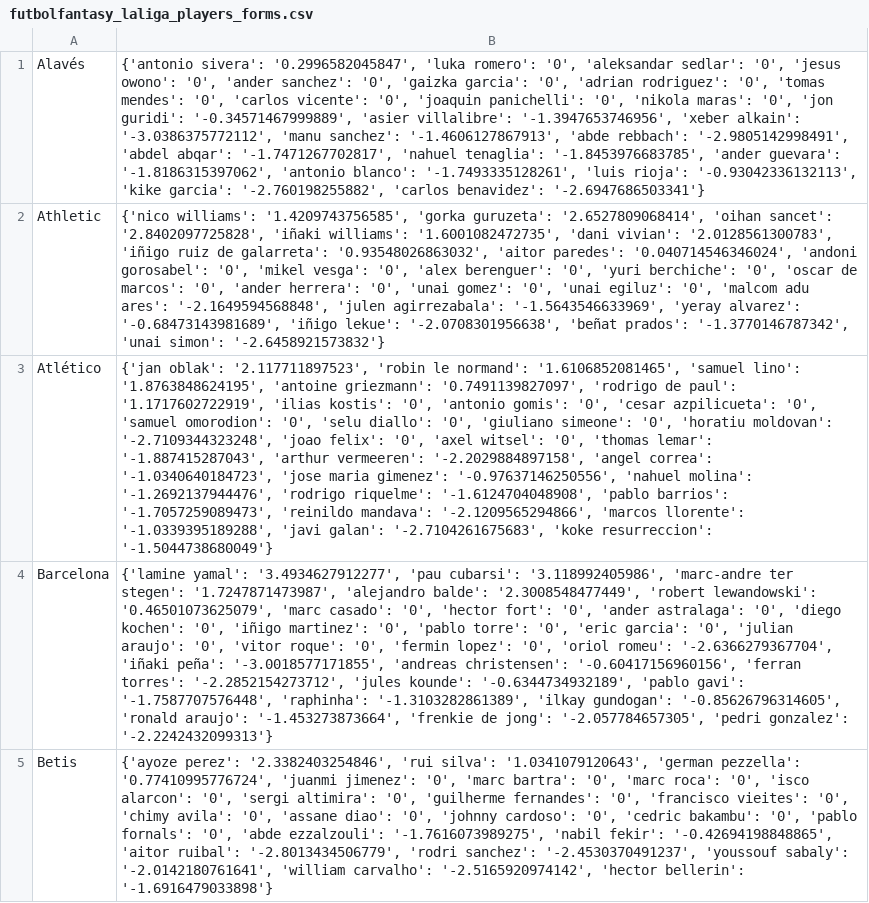
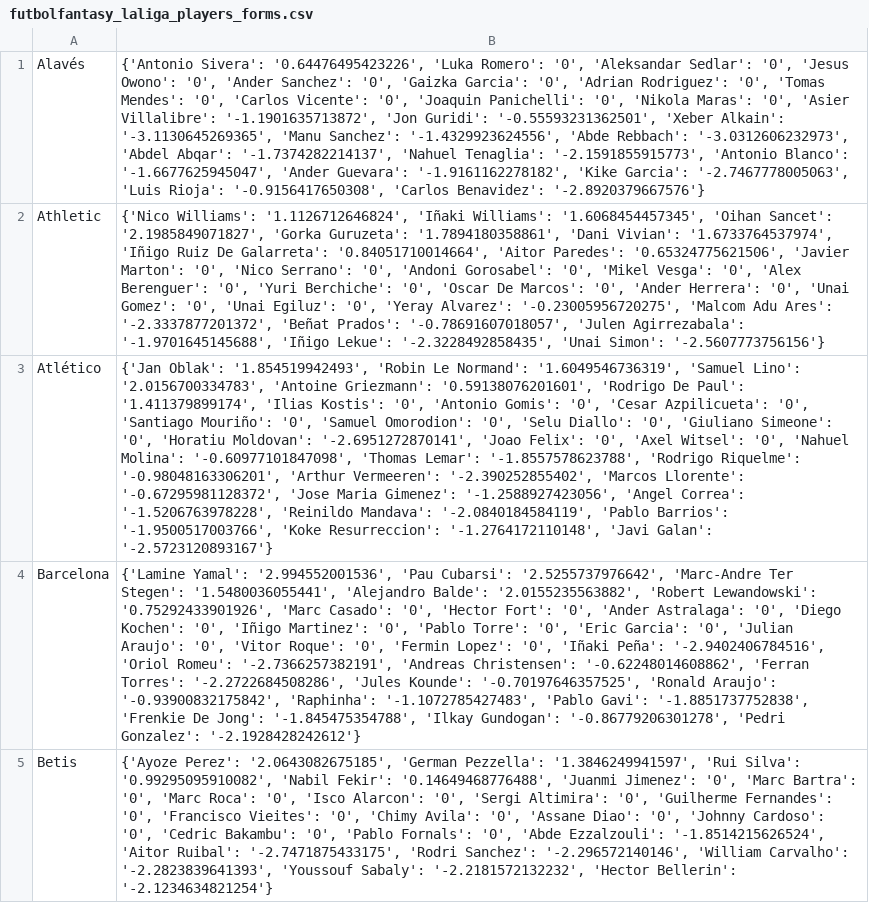
Before and after one commit to pabloroldan98/knapsack-football-formations, a CSV file: futbolfantasy_laliga_players_forms.csv, drawn as a sheet; only a part is shown; the diff covers the shown part only; the diff names each change by its address in the sheet, - before the commit and + after, or states it on an @@ line.

```diff
--- a/futbolfantasy_laliga_players_forms.csv
+++ b/futbolfantasy_laliga_players_forms.csv
-B1: {'antonio sivera': '0.2996582045847', 'luka romero': '0', 'aleksandar sedlar': '0', 'jesus owono': '0', 'ander sanchez': '0', 'gaizka garcia': '0', 'adrian rodriguez': '0', 'tomas mendes': '0', 'carlos vicente': '0', 'joaquin panichelli': '0', 'nikola maras': '0', 'jon guridi': '-0.34571467999889', 'asier villalibre': '-1.3947653746956', 'xeber alkain': '-3.0386375772112', 'manu sanchez': '-1.4606127867913', 'abde rebbach': '-2.9805142998491', 'abdel abqar': '-1.7471267702817', 'nahuel tenaglia': '-1.8453976683785', 'ander guevara': '-1.8186315397062', 'antonio blanco': '-1.7493335128261', 'luis rioja': '-0.93042336132113', 'kike garcia': '-2.760198255882', 'carlos benavidez': '-2.6947686503341'}
+B1: {'Antonio Sivera': '0.64476495423226', 'Luka Romero': '0', 'Aleksandar Sedlar': '0', 'Jesus Owono': '0', 'Ander Sanchez': '0', 'Gaizka Garcia': '0', 'Adrian Rodriguez': '0', 'Tomas Mendes': '0', 'Carlos Vicente': '0', 'Joaquin Panichelli': '0', 'Nikola Maras': '0', 'Asier Villalibre': '-1.1901635713872', 'Jon Guridi': '-0.55593231362501', 'Xeber Alkain': '-3.1130645269365', 'Manu Sanchez': '-1.4329923624556', 'Abde Rebbach': '-3.0312606232973', 'Abdel Abqar': '-1.7374282214137', 'Nahuel Tenaglia': '-2.1591855915773', 'Antonio Blanco': '-1.6677625945047', 'Ander Guevara': '-1.9161162278182', 'Kike Garcia': '-2.7467778005063', 'Luis Rioja': '-0.9156417650308', 'Carlos Benavidez': '-2.8920379667576'}
-B2: {'nico williams': '1.4209743756585', 'gorka guruzeta': '2.6527809068414', 'oihan sancet': '2.8402097725828', 'iñaki williams': '1.6001082472735', 'dani vivian': '2.0128561300783', 'iñigo ruiz de galarreta': '0.93548026863032', 'aitor paredes': '0.040714546346024', 'andoni gorosabel': '0', 'mikel vesga': '0', 'alex berenguer': '0', 'yuri berchiche': '0', 'oscar de marcos': '0', 'ander herrera': '0', 'unai gomez': '0', 'unai egiluz': '0', 'malcom adu ares': '-2.1649594568848', 'julen agirrezabala': '-1.5643546633969', 'yeray alvarez': '-0.68473143981689', 'iñigo lekue': '-2.0708301956638', 'beñat prados': '-1.3770146787342', 'unai simon': '-2.6458921573832'}
+B2: {'Nico Williams': '1.1126712646824', 'Iñaki Williams': '1.6068454457345', 'Oihan Sancet': '2.1985849071827', 'Gorka Guruzeta': '1.7894180358861', 'Dani Vivian': '1.6733764537974', 'Iñigo Ruiz De Galarreta': '0.84051710014664', 'Aitor Paredes': '0.65324775621506', 'Javier Marton': '0', 'Nico Serrano': '0', 'Andoni Gorosabel': '0', 'Mikel Vesga': '0', 'Alex Berenguer': '0', 'Yuri Berchiche': '0', 'Oscar De Marcos': '0', 'Ander Herrera': '0', 'Unai Gomez': '0', 'Unai Egiluz': '0', 'Yeray Alvarez': '-0.23005956720275', 'Malcom Adu Ares': '-2.3337877201372', 'Beñat Prados': '-0.78691607018057', 'Julen Agirrezabala': '-1.9701645145688', 'Iñigo Lekue': '-2.3228492858435', 'Unai Simon': '-2.5607773756156'}
-B3: {'jan oblak': '2.117711897523', 'robin le normand': '1.6106852081465', 'samuel lino': '1.8763848624195', 'antoine griezmann': '0.7491139827097', 'rodrigo de paul': '1.1717602722919', 'ilias kostis': '0', 'antonio gomis': '0', 'cesar azpilicueta': '0', 'samuel omorodion': '0', 'selu diallo': '0', 'giuliano simeone': '0', 'horatiu moldovan': '-2.7109344323248', 'joao felix': '0', 'axel witsel': '0', 'thomas lemar': '-1.887415287043', 'arthur vermeeren': '-2.2029884897158', 'angel correa': '-1.0340640184723', 'jose maria gimenez': '-0.97637146250556', 'nahuel molina': '-1.2692137944476', 'rodrigo riquelme': '-1.6124704048908', 'pablo barrios': '-1.7057259089473', 'reinildo mandava': '-2.1209565294866', 'marcos llorente': '-1.0339395189288', 'javi galan': '-2.7104261675683', 'koke resurreccion': '-1.5044738680049'}
+B3: {'Jan Oblak': '1.854519942493', 'Robin Le Normand': '1.6049546736319', 'Samuel Lino': '2.0156700334783', 'Antoine Griezmann': '0.59138076201601', 'Rodrigo De Paul': '1.411379899174', 'Ilias Kostis': '0', 'Antonio Gomis': '0', 'Cesar Azpilicueta': '0', 'Santiago Mouriño': '0', 'Samuel Omorodion': '0', 'Selu Diallo': '0', 'Giuliano Simeone': '0', 'Horatiu Moldovan': '-2.6951272870141', 'Joao Felix': '0', 'Axel Witsel': '0', 'Nahuel Molina': '-0.60977101847098', 'Thomas Lemar': '-1.8557578623788', 'Rodrigo Riquelme': '-0.98048163306201', 'Arthur Vermeeren': '-2.390252855402', 'Marcos Llorente': '-0.67295981128372', 'Jose Maria Gimenez': '-1.2588927423056', 'Angel Correa': '-1.5206763978228', 'Reinildo Mandava': '-2.0840184584119', 'Pablo Barrios': '-1.9500517003766', 'Koke Resurreccion': '-1.2764172110148', 'Javi Galan': '-2.5723120893167'}
-B4: {'lamine yamal': '3.4934627912277', 'pau cubarsi': '3.118992405986', 'marc-andre ter stegen': '1.7247871473987', 'alejandro balde': '2.3008548477449', 'robert lewandowski': '0.46501073625079', 'marc casado': '0', 'hector fort': '0', 'ander astralaga': '0', 'diego kochen': '0', 'iñigo martinez': '0', 'pablo torre': '0', 'eric garcia': '0', 'julian araujo': '0', 'vitor roque': '0', 'fermin lopez': '0', 'oriol romeu': '-2.6366279367704', 'iñaki peña': '-3.0018577171855', 'andreas christensen': '-0.60417156960156', 'ferran torres': '-2.2852154273712', 'jules kounde': '-0.6344734932189', 'pablo gavi': '-1.7587707576448', 'raphinha': '-1.3103282861389', 'ilkay gundogan': '-0.85626796314605', 'ronald araujo': '-1.453273873664', 'frenkie de jong': '-2.057784657305', 'pedri gonzalez': '-2.2242432099313'}
+B4: {'Lamine Yamal': '2.994552001536', 'Pau Cubarsi': '2.5255737976642', 'Marc-Andre Ter Stegen': '1.5480036055441', 'Alejandro Balde': '2.0155235563882', 'Robert Lewandowski': '0.75292433901926', 'Marc Casado': '0', 'Hector Fort': '0', 'Ander Astralaga': '0', 'Diego Kochen': '0', 'Iñigo Martinez': '0', 'Pablo Torre': '0', 'Eric Garcia': '0', 'Julian Araujo': '0', 'Vitor Roque': '0', 'Fermin Lopez': '0', 'Iñaki Peña': '-2.9402406784516', 'Oriol Romeu': '-2.7366257382191', 'Andreas Christensen': '-0.62248014608862', 'Ferran Torres': '-2.2722684508286', 'Jules Kounde': '-0.70197646357525', 'Ronald Araujo': '-0.93900832175842', 'Raphinha': '-1.1072785427483', 'Pablo Gavi': '-1.8851737752838', 'Frenkie De Jong': '-1.845475354788', 'Ilkay Gundogan': '-0.86779206301278', 'Pedri Gonzalez': '-2.1928428242612'}
-B5: {'ayoze perez': '2.3382403254846', 'rui silva': '1.0341079120643', 'german pezzella': '0.77410995776724', 'juanmi jimenez': '0', 'marc bartra': '0', 'marc roca': '0', 'isco alarcon': '0', 'sergi altimira': '0', 'guilherme fernandes': '0', 'francisco vieites': '0', 'chimy avila': '0', 'assane diao': '0', 'johnny cardoso': '0', 'cedric bakambu': '0', 'pablo fornals': '0', 'abde ezzalzouli': '-1.7616073989275', 'nabil fekir': '-0.42694198848865', 'aitor ruibal': '-2.8013434506779', 'rodri sanchez': '-2.4530370491237', 'youssouf sabaly': '-2.0142180761641', 'william carvalho': '-2.5165920974142', 'hector bellerin': '-1.6916479033898'}
+B5: {'Ayoze Perez': '2.0643082675185', 'German Pezzella': '1.3846249941597', 'Rui Silva': '0.99295095910082', 'Nabil Fekir': '0.14649468776488', 'Juanmi Jimenez': '0', 'Marc Bartra': '0', 'Marc Roca': '0', 'Isco Alarcon': '0', 'Sergi Altimira': '0', 'Guilherme Fernandes': '0', 'Francisco Vieites': '0', 'Chimy Avila': '0', 'Assane Diao': '0', 'Johnny Cardoso': '0', 'Cedric Bakambu': '0', 'Pablo Fornals': '0', 'Abde Ezzalzouli': '-1.8514215626524', 'Aitor Ruibal': '-2.7471875433175', 'Rodri Sanchez': '-2.296572140146', 'William Carvalho': '-2.2823839641393', 'Youssouf Sabaly': '-2.2181572132232', 'Hector Bellerin': '-2.1234634821254'}
```
Also changed, not shown: 15 edited cells elsewhere in this file, futbolfantasy_laliga_players_positions.csv, futbolfantasy_laliga_players_prices.csv, 4 other files.
